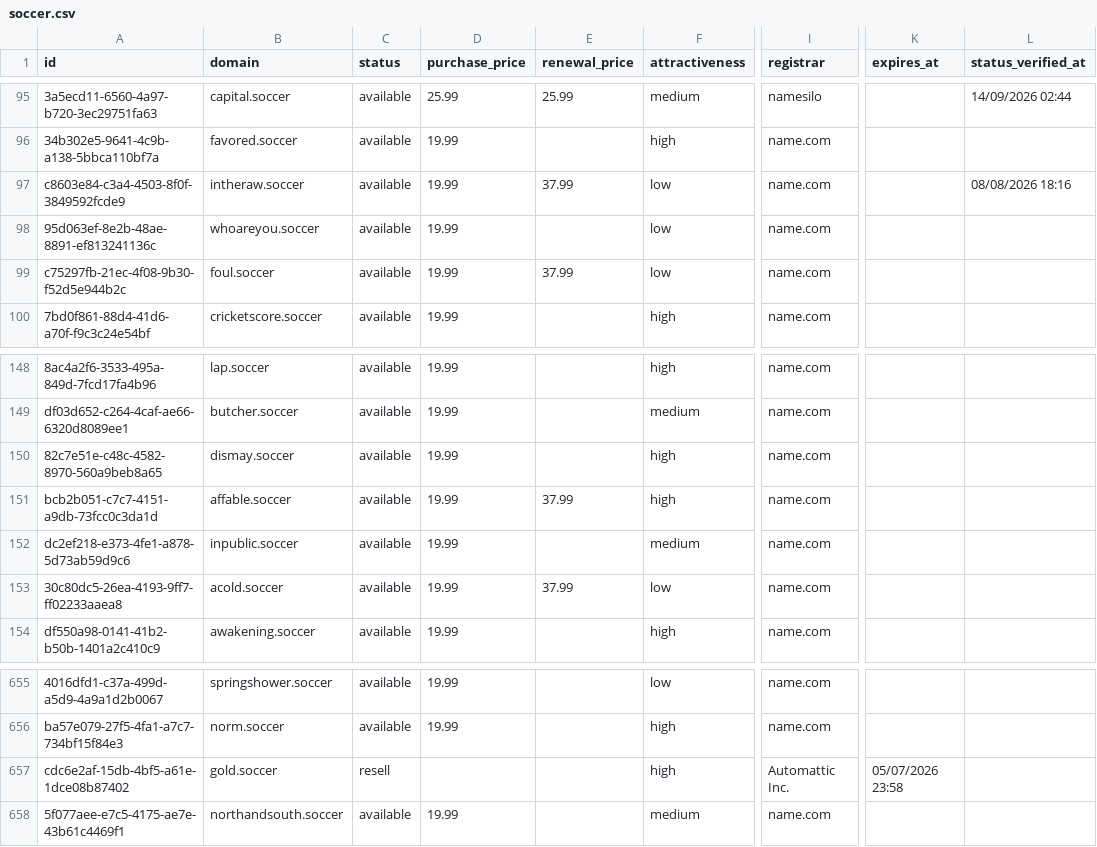
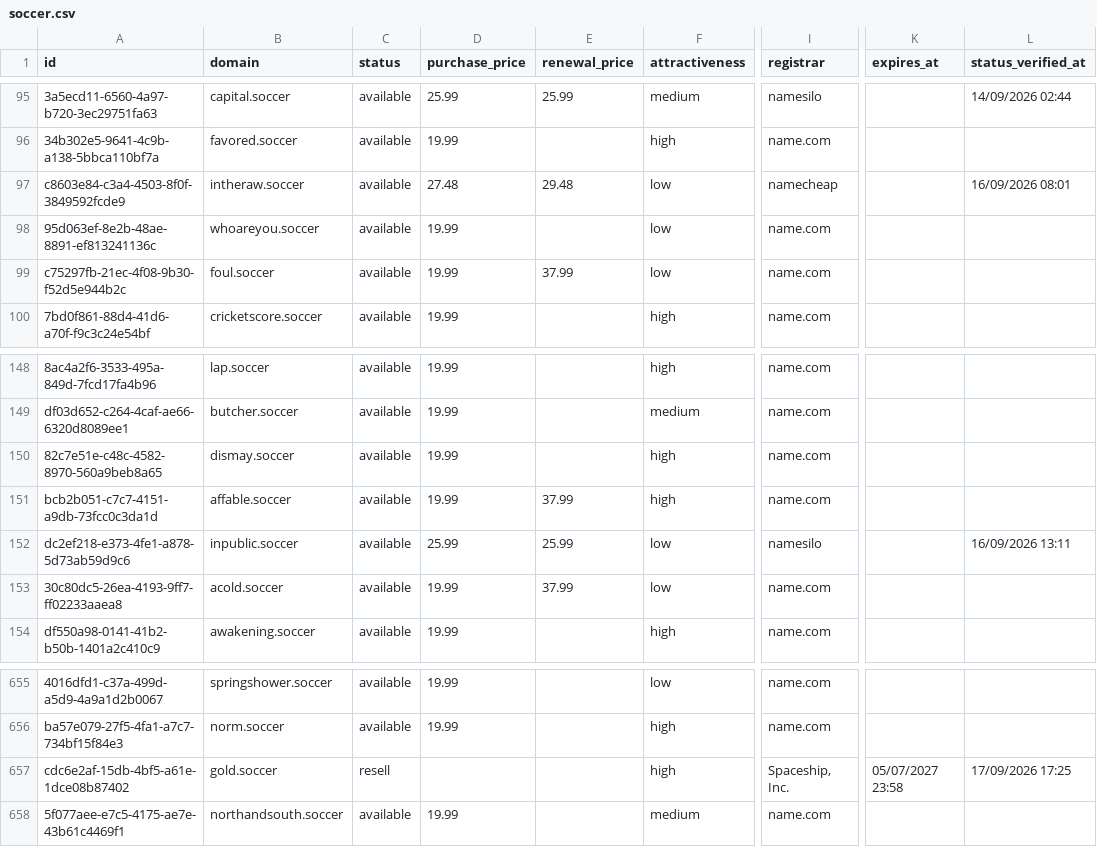
Before and after one commit to UniqueDomains/soccer-oneword-domains, a CSV file: soccer.csv, drawn as a sheet; only a part is shown, gaps mark what is left out; the diff names each change by its address in the sheet, - before the commit and + after, or states it on an @@ line.

Commit message:
Domains update

```diff
--- a/soccer.csv
+++ b/soccer.csv
-D97 (purchase_price): 19.99
+D97 (purchase_price): 27.48
-E97 (renewal_price): 37.99
+E97 (renewal_price): 29.48
-I97 (registrar): name.com
+I97 (registrar): namecheap
-L97 (status_verified_at): 08/08/2026 18:16
+L97 (status_verified_at): 16/09/2026 08:01
-D152 (purchase_price): 19.99
+D152 (purchase_price): 25.99
-E152 (renewal_price): (empty)
+E152 (renewal_price): 25.99
-F152 (attractiveness): medium
+F152 (attractiveness): low
-I152 (registrar): name.com
+I152 (registrar): namesilo
-L152 (status_verified_at): (empty)
+L152 (status_verified_at): 16/09/2026 13:11
-I657 (registrar): Automattic Inc.
+I657 (registrar): Spaceship, Inc.
-K657 (expires_at): 05/07/2026 23:58
+K657 (expires_at): 05/07/2027 23:58
-L657 (status_verified_at): (empty)
+L657 (status_verified_at): 17/09/2026 17:25
```
Also changed, not shown: 4 other files.
